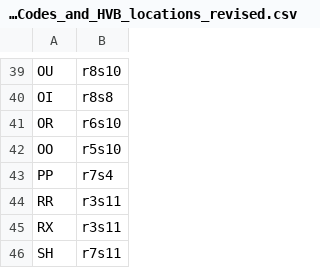
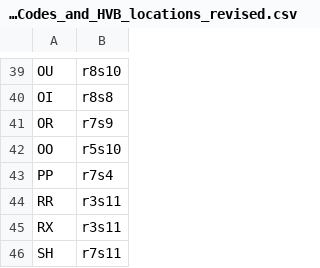
Before and after one commit to jpercent/foneem, a CSV file: foneem/sql/Phoneme_Unicode_Codes_and_HVB_locations_revised.csv, drawn as a sheet; only a part is shown, gaps mark what is left out.

```diff
--- a/foneem/sql/Phoneme_Unicode_Codes_and_HVB_locations_revised.csv
+++ b/foneem/sql/Phoneme_Unicode_Codes_and_HVB_locations_revised.csv
@@ -40,3 +40,3 @@ OU,r8s10
 OI,r8s8
-OR,r6s10
+OR,r7s9
 OO,r5s10
```
Also changed, not shown: 3 other files.
